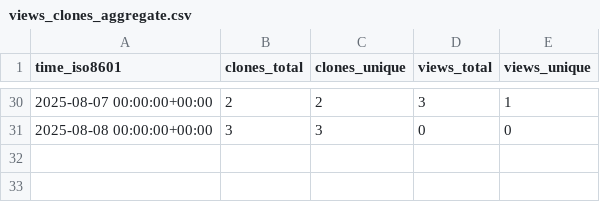
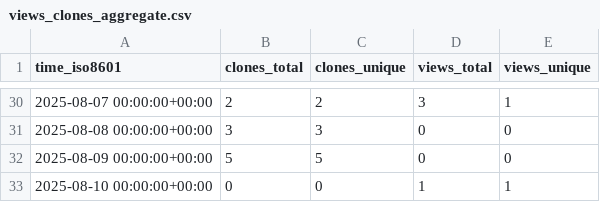
Before and after one commit to demichie/OpenPDAC-13, a CSV file: demichie/OpenPDAC-13/ghrs-data/views_clones_aggregate.csv, drawn as a sheet; only a part is shown, gaps mark what is left out; the diff names each change by its address in the sheet, - before the commit and + after, or states it on an @@ line.

```diff
--- a/demichie/OpenPDAC-13/ghrs-data/views_clones_aggregate.csv
+++ b/demichie/OpenPDAC-13/ghrs-data/views_clones_aggregate.csv
+row 32: 2025-08-09 00:00:00+00:00 | 5 | 5 | 0 | 0
+row 33: 2025-08-10 00:00:00+00:00 | 0 | 0 | 1 | 1
```
Also changed, not shown: 1 other file.
